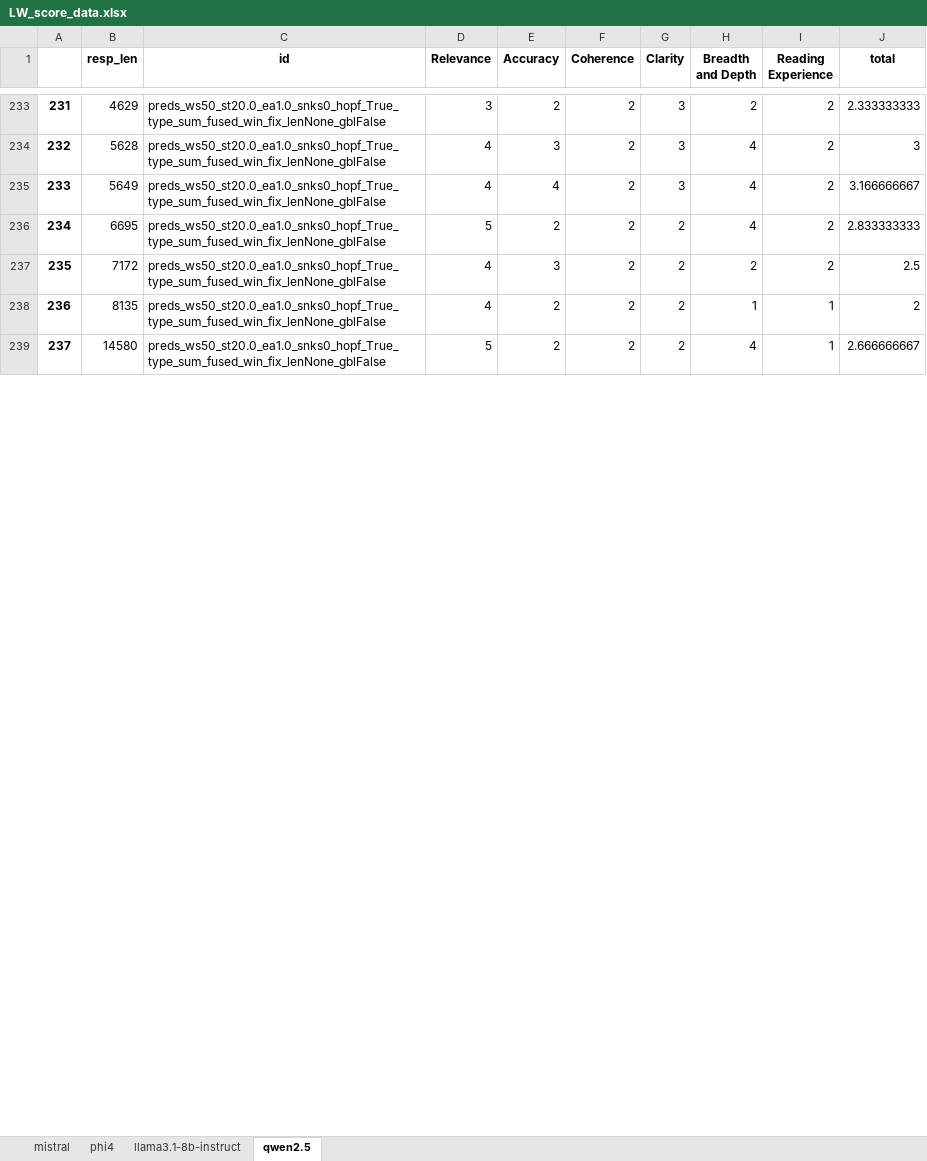
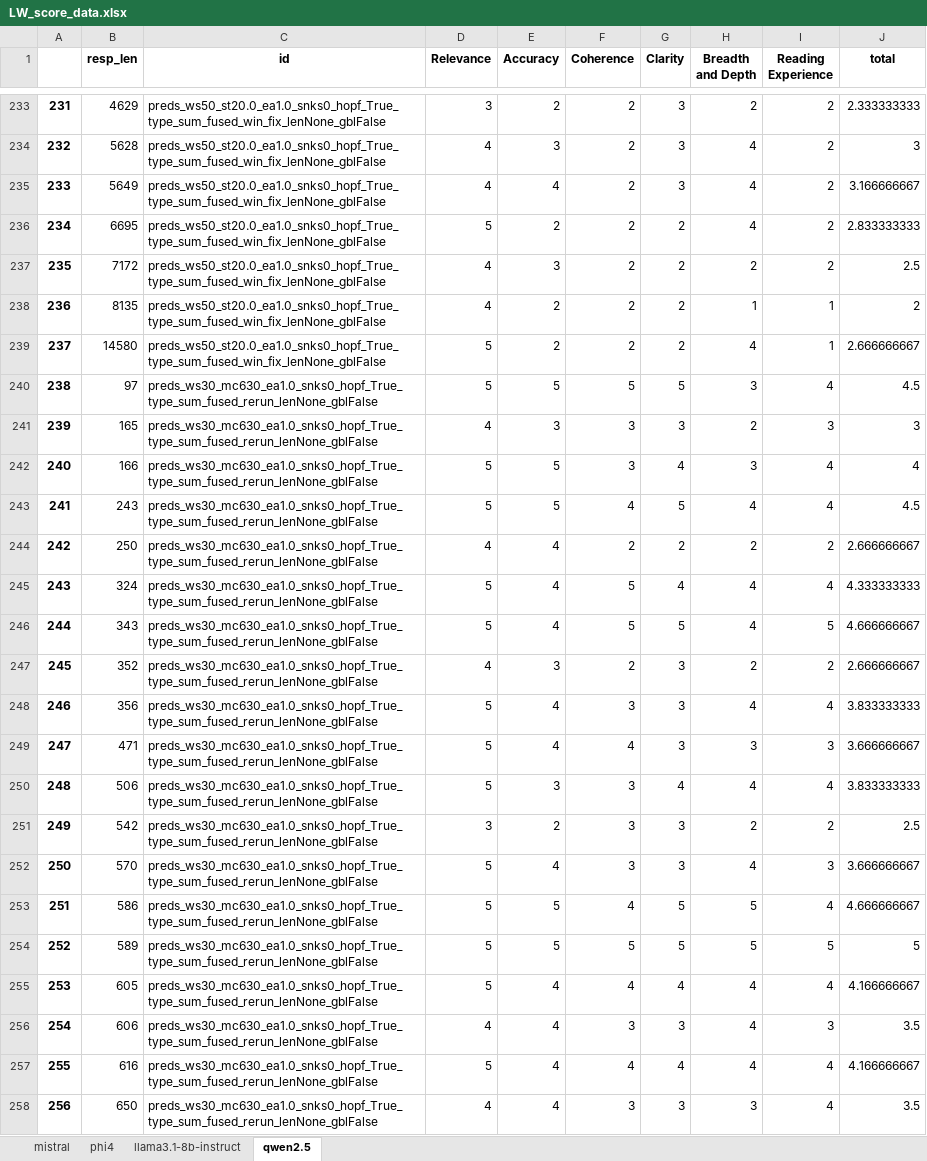
Before and after one commit to ghadiaravi13/LongWriter_Test, an Excel workbook: evaluation/preds/LW_score_data.xlsx, sheet qwen2.5, drawn as a sheet; only a part is shown, gaps mark what is left out; values as stored, in another font and other column widths than the file's, no borders; the diff covers the shown part only; the diff names each change by its address in the sheet, - before the commit and + after, or states it on an @@ line.

```diff
--- a/evaluation/preds/LW_score_data.xlsx (sheet qwen2.5)
+++ b/evaluation/preds/LW_score_data.xlsx (sheet qwen2.5)
+row 240: 238 | 97 | preds_ws30_mc630_ea1.0_snks0_hopf_True_type_sum_fused_rerun_lenNone_gblFalse | 5 | 5 | 5 | 5 | 3 | 4 | 4.5
+row 241: 239 | 165 | preds_ws30_mc630_ea1.0_snks0_hopf_True_type_sum_fused_rerun_lenNone_gblFalse | 4 | 3 | 3 | 3 | 2 | 3 | 3
+row 242: 240 | 166 | preds_ws30_mc630_ea1.0_snks0_hopf_True_type_sum_fused_rerun_lenNone_gblFalse | 5 | 5 | 3 | 4 | 3 | 4 | 4
+row 243: 241 | 243 | preds_ws30_mc630_ea1.0_snks0_hopf_True_type_sum_fused_rerun_lenNone_gblFalse | 5 | 5 | 4 | 5 | 4 | 4 | 4.5
+row 244: 242 | 250 | preds_ws30_mc630_ea1.0_snks0_hopf_True_type_sum_fused_rerun_lenNone_gblFalse | 4 | 4 | 2 | 2 | 2 | 2 | 2.666666667
+row 245: 243 | 324 | preds_ws30_mc630_ea1.0_snks0_hopf_True_type_sum_fused_rerun_lenNone_gblFalse | 5 | 4 | 5 | 4 | 4 | 4 | 4.333333333
+row 246: 244 | 343 | preds_ws30_mc630_ea1.0_snks0_hopf_True_type_sum_fused_rerun_lenNone_gblFalse | 5 | 4 | 5 | 5 | 4 | 5 | 4.666666667
+row 247: 245 | 352 | preds_ws30_mc630_ea1.0_snks0_hopf_True_type_sum_fused_rerun_lenNone_gblFalse | 4 | 3 | 2 | 3 | 2 | 2 | 2.666666667
+row 248: 246 | 356 | preds_ws30_mc630_ea1.0_snks0_hopf_True_type_sum_fused_rerun_lenNone_gblFalse | 5 | 4 | 3 | 3 | 4 | 4 | 3.833333333
+row 249: 247 | 471 | preds_ws30_mc630_ea1.0_snks0_hopf_True_type_sum_fused_rerun_lenNone_gblFalse | 5 | 4 | 4 | 3 | 3 | 3 | 3.666666667
+row 250: 248 | 506 | preds_ws30_mc630_ea1.0_snks0_hopf_True_type_sum_fused_rerun_lenNone_gblFalse | 5 | 3 | 3 | 4 | 4 | 4 | 3.833333333
+row 251: 249 | 542 | preds_ws30_mc630_ea1.0_snks0_hopf_True_type_sum_fused_rerun_lenNone_gblFalse | 3 | 2 | 3 | 3 | 2 | 2 | 2.5
+row 252: 250 | 570 | preds_ws30_mc630_ea1.0_snks0_hopf_True_type_sum_fused_rerun_lenNone_gblFalse | 5 | 4 | 3 | 3 | 4 | 3 | 3.666666667
+row 253: 251 | 586 | preds_ws30_mc630_ea1.0_snks0_hopf_True_type_sum_fused_rerun_lenNone_gblFalse | 5 | 5 | 4 | 5 | 5 | 4 | 4.666666667
+row 254: 252 | 589 | preds_ws30_mc630_ea1.0_snks0_hopf_True_type_sum_fused_rerun_lenNone_gblFalse | 5 | 5 | 5 | 5 | 5 | 5 | 5
+row 255: 253 | 605 | preds_ws30_mc630_ea1.0_snks0_hopf_True_type_sum_fused_rerun_lenNone_gblFalse | 5 | 4 | 4 | 4 | 4 | 4 | 4.166666667
+row 256: 254 | 606 | preds_ws30_mc630_ea1.0_snks0_hopf_True_type_sum_fused_rerun_lenNone_gblFalse | 4 | 4 | 3 | 3 | 4 | 3 | 3.5
+row 257: 255 | 616 | preds_ws30_mc630_ea1.0_snks0_hopf_True_type_sum_fused_rerun_lenNone_gblFalse | 5 | 4 | 4 | 4 | 4 | 4 | 4.166666667
+row 258: 256 | 650 | preds_ws30_mc630_ea1.0_snks0_hopf_True_type_sum_fused_rerun_lenNone_gblFalse | 4 | 4 | 3 | 3 | 3 | 4 | 3.5
```
Also changed, not shown: 41 added rows and row numbers in column A elsewhere in this sheet, sheet mistral, 28 other files.
